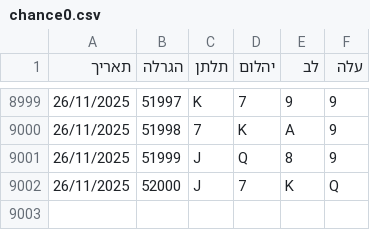
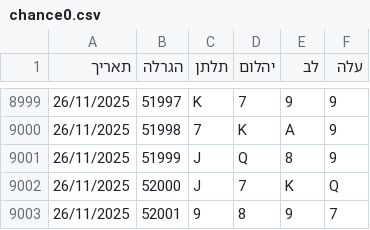
Before and after one commit to laly100/chance-feed, a CSV file: chance0.csv, drawn as a sheet; only a part is shown, gaps mark what is left out.

```diff
--- a/chance0.csv
+++ b/chance0.csv
@@ -9002 +9002,2 @@
 26/11/2025,52000,J,7,K,Q,
+26/11/2025,52001,9,8,9,7,
```
Also changed, not shown: mini/latest_1000.csv, mini/latest_2000.csv, 2 other files.
